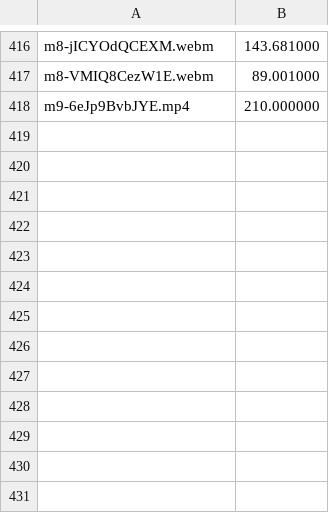
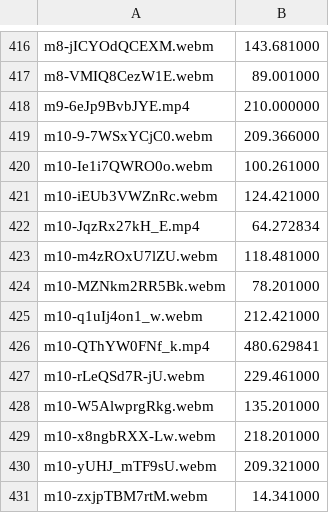
Before and after one commit to iluxz/void-records-server, a TSV file: data/durations.tsv, drawn as a sheet; only a part is shown, gaps mark what is left out; the diff names each change by its address in the sheet, - before the commit and + after, or states it on an @@ line.

Commit message:
chore: sync durations and counts to 431 tracks

```diff
--- a/data/durations.tsv
+++ b/data/durations.tsv
+row 419: m10-9-7WSxYCjC0.webm | 209.366000
+row 420: m10-Ie1i7QWRO0o.webm | 100.261000
+row 421: m10-iEUb3VWZnRc.webm | 124.421000
+row 422: m10-JqzRx27kH_E.mp4 | 64.272834
+row 423: m10-m4zROxU7lZU.webm | 118.481000
+row 424: m10-MZNkm2RR5Bk.webm | 78.201000
+row 425: m10-q1uIj4on1_w.webm | 212.421000
+row 426: m10-QThYW0FNf_k.mp4 | 480.629841
+row 427: m10-rLeQSd7R-jU.webm | 229.461000
+row 428: m10-W5AlwprgRkg.webm | 135.201000
+row 429: m10-x8ngbRXX-Lw.webm | 218.201000
+row 430: m10-yUHJ_mTF9sU.webm | 209.321000
+row 431: m10-zxjpTBM7rtM.webm | 14.341000
```
Also changed, not shown: 3 other files.
